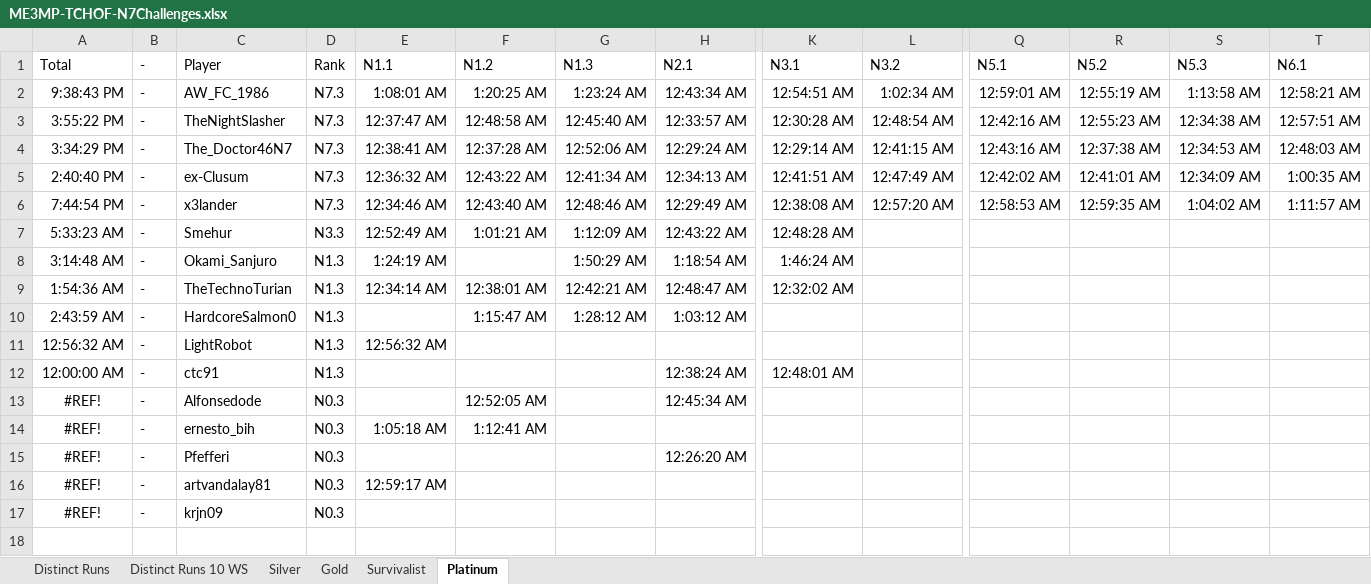
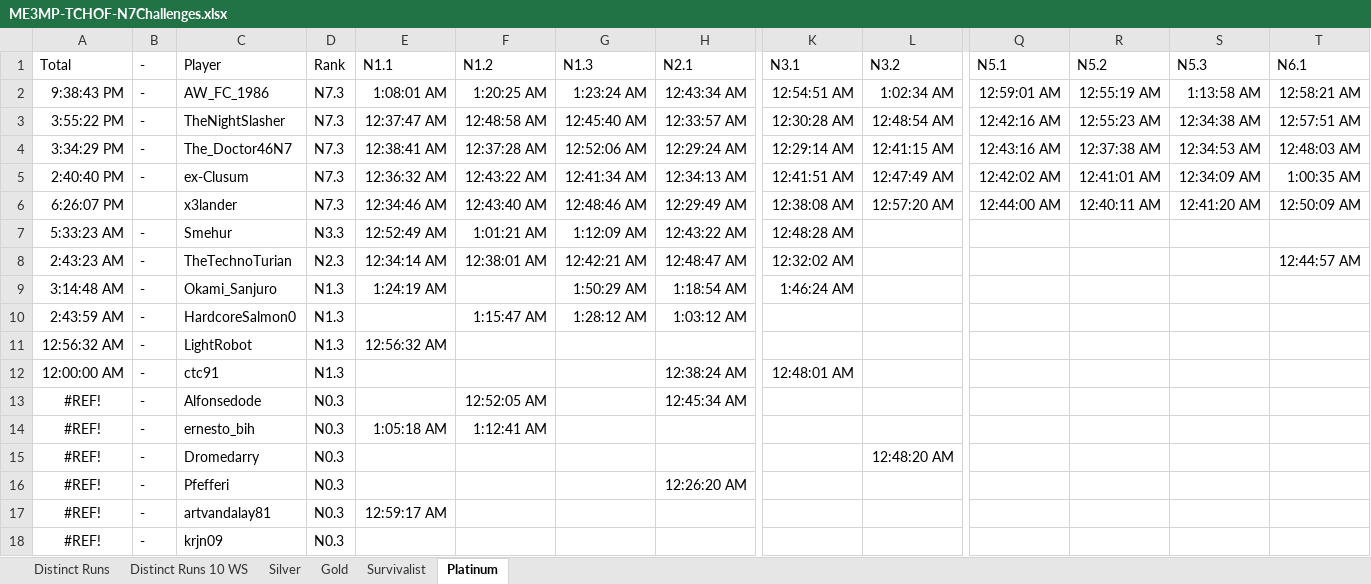
Before and after one commit to Smehur/mehof, an Excel workbook: Leaderboards/ME3MP-TCHOF-N7Challenges.xlsx, sheet Platinum, drawn as a sheet; only a part is shown, gaps mark what is left out; values as stored, in another font and other column widths than the file's, no borders; table styles not drawn; removed rows and columns are numbered as before the commit, all else as after; rows hold the shown columns only; the diff names each change by its address in the sheet, - before the commit and + after, or states it on an @@ line.

```diff
--- a/Leaderboards/ME3MP-TCHOF-N7Challenges.xlsx (sheet Platinum)
+++ b/Leaderboards/ME3MP-TCHOF-N7Challenges.xlsx (sheet Platinum)
-A6 (Total): 7:44:54 PM
+A6 (Total): 6:26:07 PM
-B6 (-): -
+B6 (-): (empty)
-Q6 (N5.1): 12:58:53 AM
+Q6 (N5.1): 12:44:00 AM
-R6 (N5.2): 12:59:35 AM
+R6 (N5.2): 12:40:11 AM
-S6 (N5.3): 1:04:02 AM
+S6 (N5.3): 12:41:20 AM
-T6 (N6.1): 1:11:57 AM
+T6 (N6.1): 12:50:09 AM
+row 8: 2:43:23 AM | - | TheTechnoTurian | N2.3 | 12:34:14 AM | 12:38:01 AM | 12:42:21 AM | 12:48:47 AM | 12:32:02 AM |  |  |  |  | 12:44:57 AM
-row 9: 1:54:36 AM | - | TheTechnoTurian | N1.3 | 12:34:14 AM | 12:38:01 AM | 12:42:21 AM | 12:48:47 AM | 12:32:02 AM
+row 15: #REF! | - | Dromedarry | N0.3 |  |  |  |  |  | 12:48:20 AM
```
Also changed, not shown: sheet Distinct Runs, sheet Gold, sheet Distinct Runs 10 WS, hidden cells, Leaderboards/ME3MP-TCHOF-N7TriuneTrials.xlsx, Leaderboards/ME3MP-TCHOF-OperationSupernova.xlsx, 24 other files.
